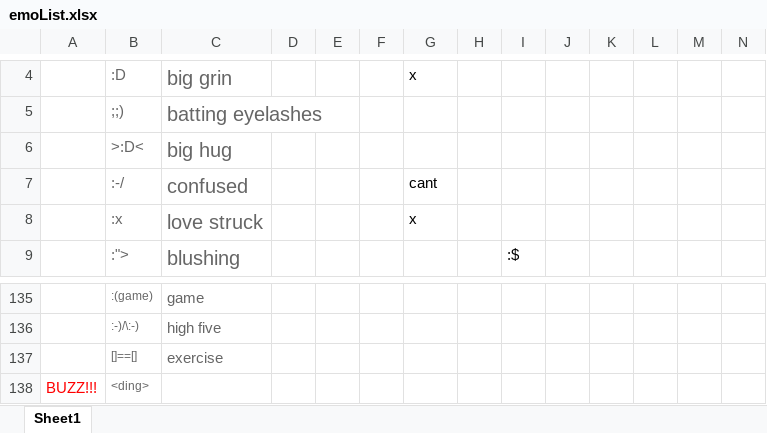
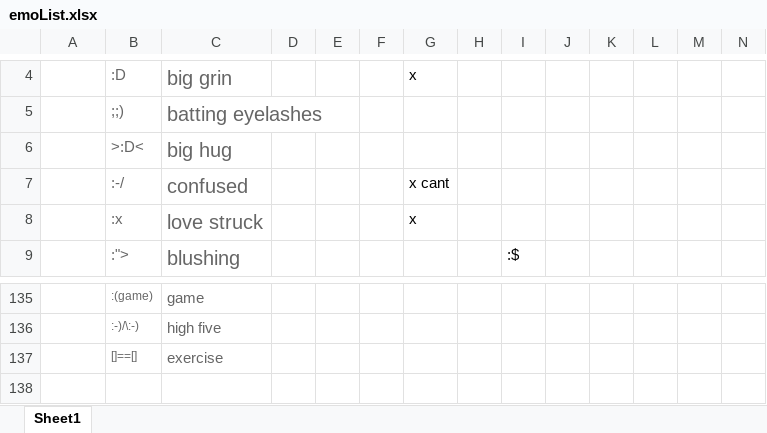
Before and after one commit to dvh312/Yahoo-emoticons-for-Facebook, an Excel workbook: emoList.xlsx, sheet Sheet1, drawn as a sheet; only a part is shown, gaps mark what is left out; values as stored, in another font and other column widths than the file's, no borders; charts and pictures not drawn; rows hold the shown columns only; the diff names each change by its address in the sheet, - before the commit and + after, or states it on an @@ line.

```diff
--- a/emoList.xlsx (sheet Sheet1)
+++ b/emoList.xlsx (sheet Sheet1)
-G7: cant
+G7: x cant
-row 138: BUZZ!!! | <ding>
```
Also changed, not shown: 3 other files.
